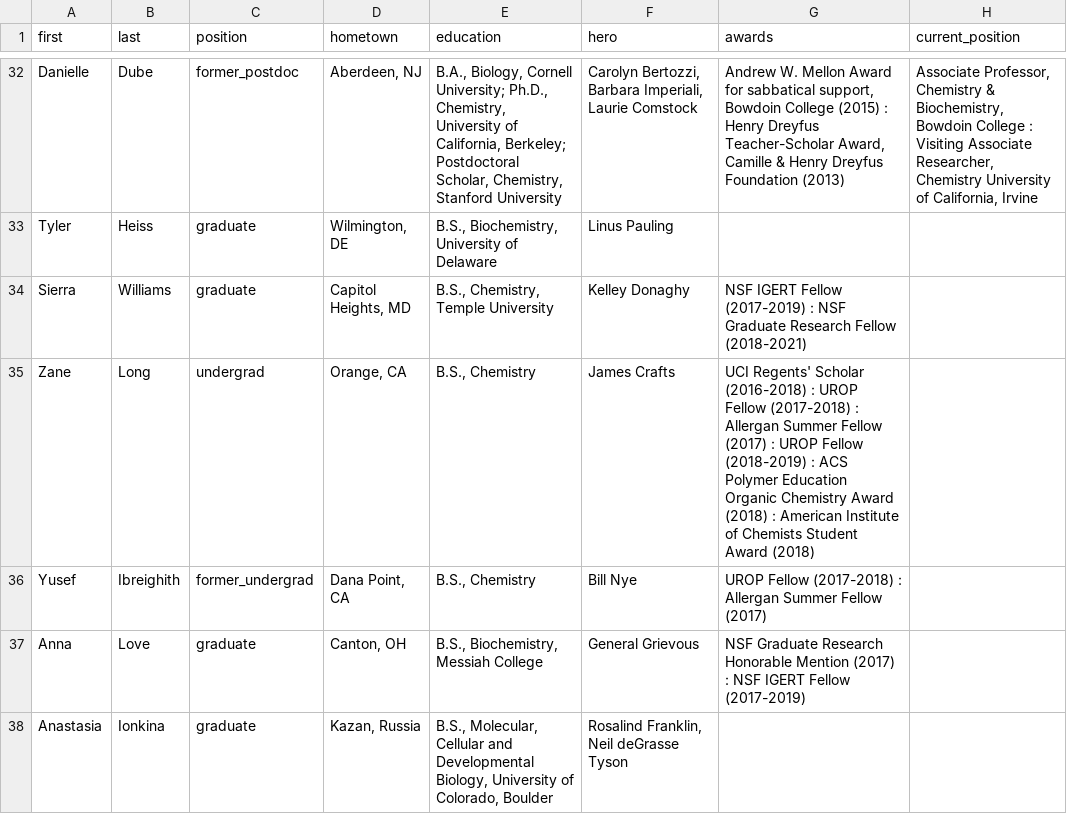
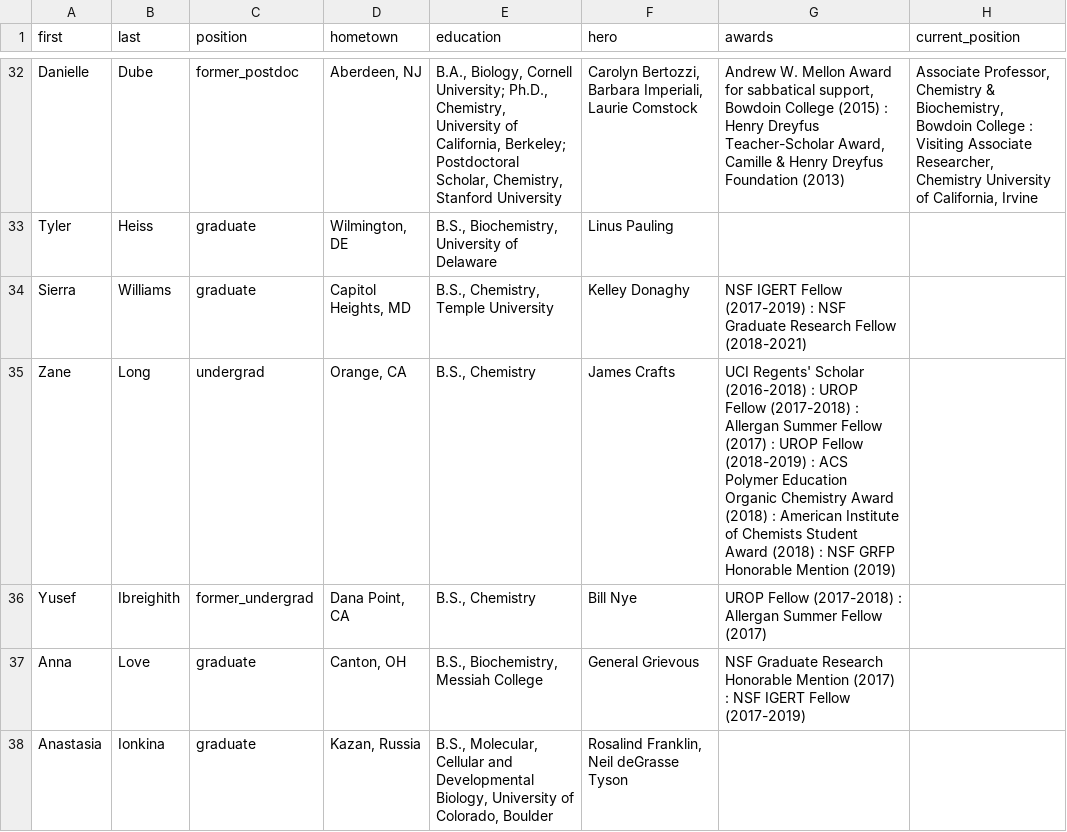
Before and after one commit to c-bun/Prescher-Lab-Site, a CSV file: _data/group.csv, drawn as a sheet; only a part is shown, gaps mark what is left out.

```diff
--- a/_data/group.csv
+++ b/_data/group.csv
@@ -34,3 +34,3 @@ Tyler,Heiss,graduate,"Wilmington, DE","B.S., Biochemistry, University of Delawar
 Sierra,Williams,graduate,"Capitol Heights, MD","B.S., Chemistry, Temple University",Kelley Donaghy,NSF IGERT Fellow (2017-2019) : NSF Graduate Research Fellow (2018-2021),
-Zane,Long,undergrad,"Orange, CA","B.S., Chemistry",James Crafts,UCI Regents' Scholar (2016-2018) : UROP Fellow (2017-2018) : Allergan Summer Fellow (2017) : UROP Fellow (2018-2019) : ACS Polymer Education Organic Chemistry Award (2018) : American Institute of Chemists Student Award (2018),
+Zane,Long,undergrad,"Orange, CA","B.S., Chemistry",James Crafts,UCI Regents' Scholar (2016-2018) : UROP Fellow (2017-2018) : Allergan Summer Fellow (2017) : UROP Fellow (2018-2019) : ACS Polymer Education Organic Chemistry Award (2018) : American Institute of Chemists Student Award (2018) : NSF GRFP Honorable Mention (2019),
 Yusef,Ibreighith,former_undergrad,"Dana Point, CA","B.S., Chemistry",Bill Nye,UROP Fellow (2017-2018) : Allergan Summer Fellow (2017),
```
Also changed, not shown: _data/publications.csv, 2 other files.
